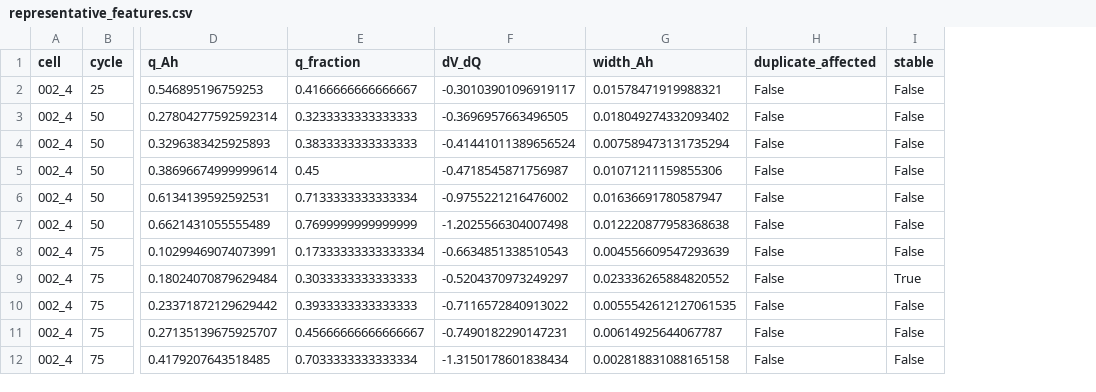
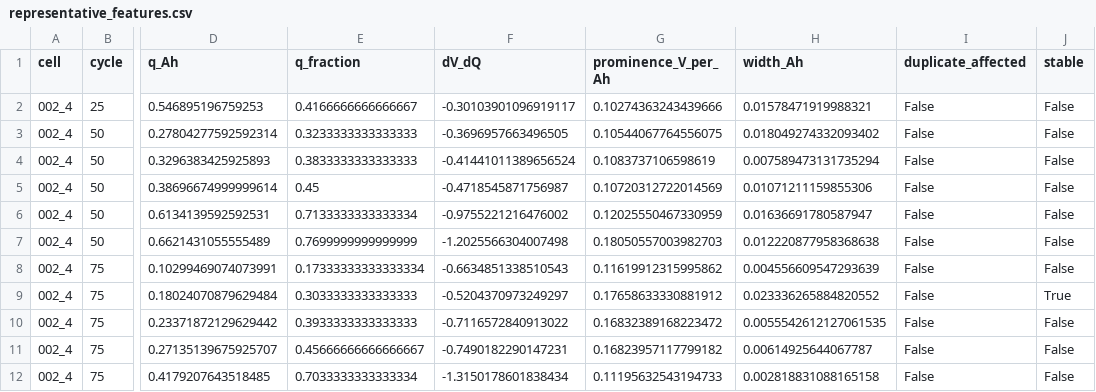
Before and after one commit to punkrocktanya/CaseStudy-TanyaSingh, a CSV file: scripts/outputs/06_differential_voltage/representative_features.csv, drawn as a sheet; only a part is shown, gaps mark what is left out; the diff names each change by its address in the sheet, - before the commit and + after, or states it on an @@ line.

Commit message:
Expand differential voltage analysis

```diff
--- a/scripts/outputs/06_differential_voltage/representative_features.csv
+++ b/scripts/outputs/06_differential_voltage/representative_features.csv
+column G (prominence_V_per_Ah), rows 2-12: 0.10274363243439666 | 0.10544067764556075 | 0.1083737106598619 | 0.10720312722014569 | 0.12025550467330959 | 0.18050557003982703 | 0.11619912315995862 | 0.17658633330881912 | 0.16832389168223472 | 0.16823957117799182 | 0.11195632543194733
```
Also changed, not shown: 14 other files.
